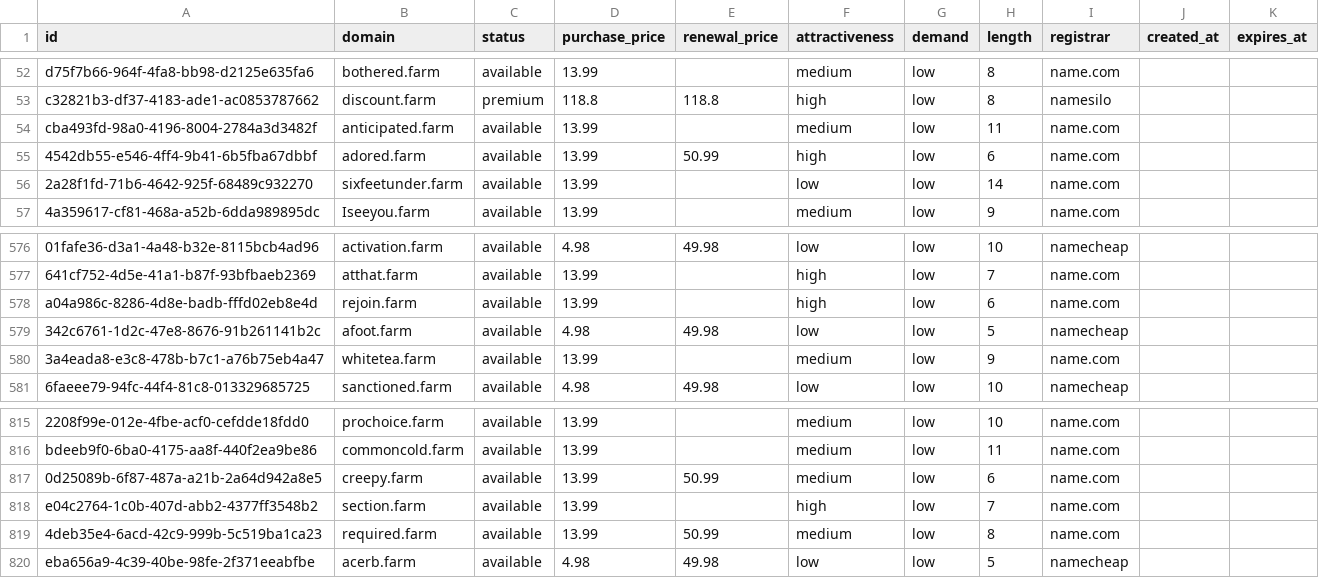
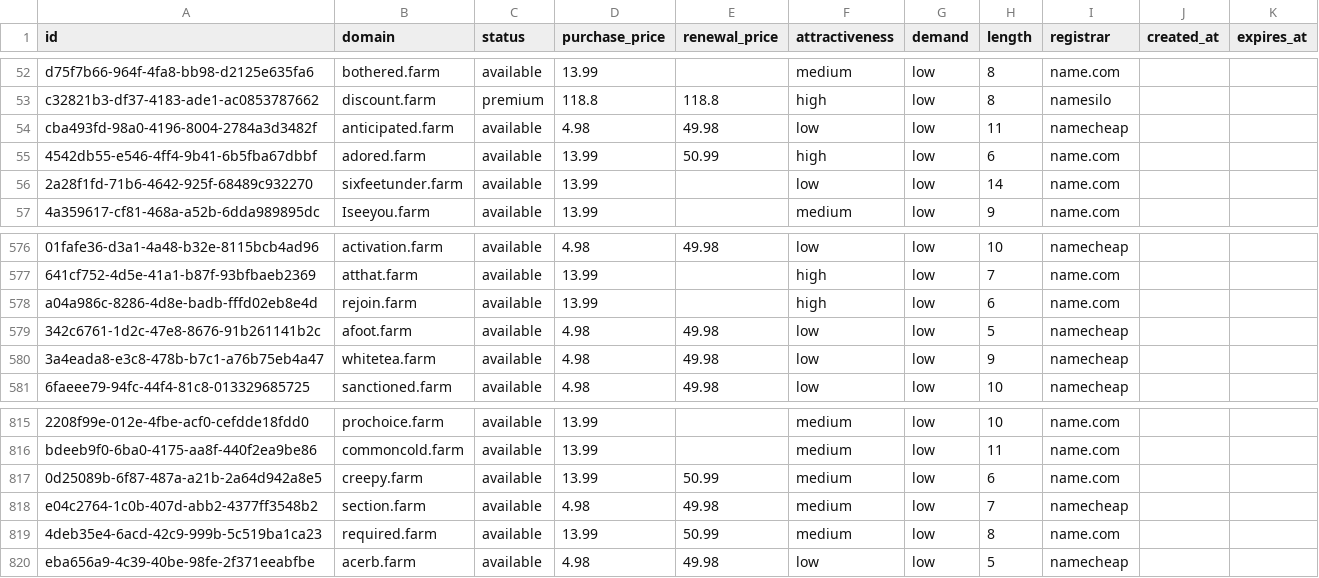
Before and after one commit to UniqueDomains/farm-oneword-domains, a CSV file: farm.csv, drawn as a sheet; only a part is shown, gaps mark what is left out.

Commit message:
Domains update

```diff
--- a/farm.csv
+++ b/farm.csv
@@ -53,3 +53,3 @@ d75f7b66-964f-4fa8-bb98-d2125e635fa6,bothered.farm,available,13.99,,medium,low,8
 c32821b3-df37-4183-ade1-ac0853787662,discount.farm,premium,118.8,118.8,high,low,8,namesilo,,
-cba493fd-98a0-4196-8004-2784a3d3482f,anticipated.farm,available,13.99,,medium,low,11,name.com,,
+cba493fd-98a0-4196-8004-2784a3d3482f,anticipated.farm,available,4.98,49.98,low,low,11,namecheap,,
 4542db55-e546-4ff4-9b41-6b5fba67dbbf,adored.farm,available,13.99,50.99,high,low,6,name.com,,
@@ -579,3 +579,3 @@ a04a986c-8286-4d8e-badb-fffd02eb8e4d,rejoin.farm,available,13.99,,high,low,6,nam
 342c6761-1d2c-47e8-8676-91b261141b2c,afoot.farm,available,4.98,49.98,low,low,5,namecheap,,
-3a4eada8-e3c8-478b-b7c1-a76b75eb4a47,whitetea.farm,available,13.99,,medium,low,9,name.com,,
+3a4eada8-e3c8-478b-b7c1-a76b75eb4a47,whitetea.farm,available,4.98,49.98,low,low,9,namecheap,,
 6faeee79-94fc-44f4-81c8-013329685725,sanctioned.farm,available,4.98,49.98,low,low,10,namecheap,,
@@ -817,3 +817,3 @@ bdeeb9f0-6ba0-4175-aa8f-440f2ea9be86,commoncold.farm,available,13.99,,medium,low
 0d25089b-6f87-487a-a21b-2a64d942a8e5,creepy.farm,available,13.99,50.99,medium,low,6,name.com,,
-e04c2764-1c0b-407d-abb2-4377ff3548b2,section.farm,available,13.99,,high,low,7,name.com,,
+e04c2764-1c0b-407d-abb2-4377ff3548b2,section.farm,available,4.98,49.98,medium,low,7,namecheap,,
 4deb35e4-6acd-42c9-999b-5c519ba1ca23,required.farm,available,13.99,50.99,medium,low,8,name.com,,
```
Also changed, not shown: 4 other files.
